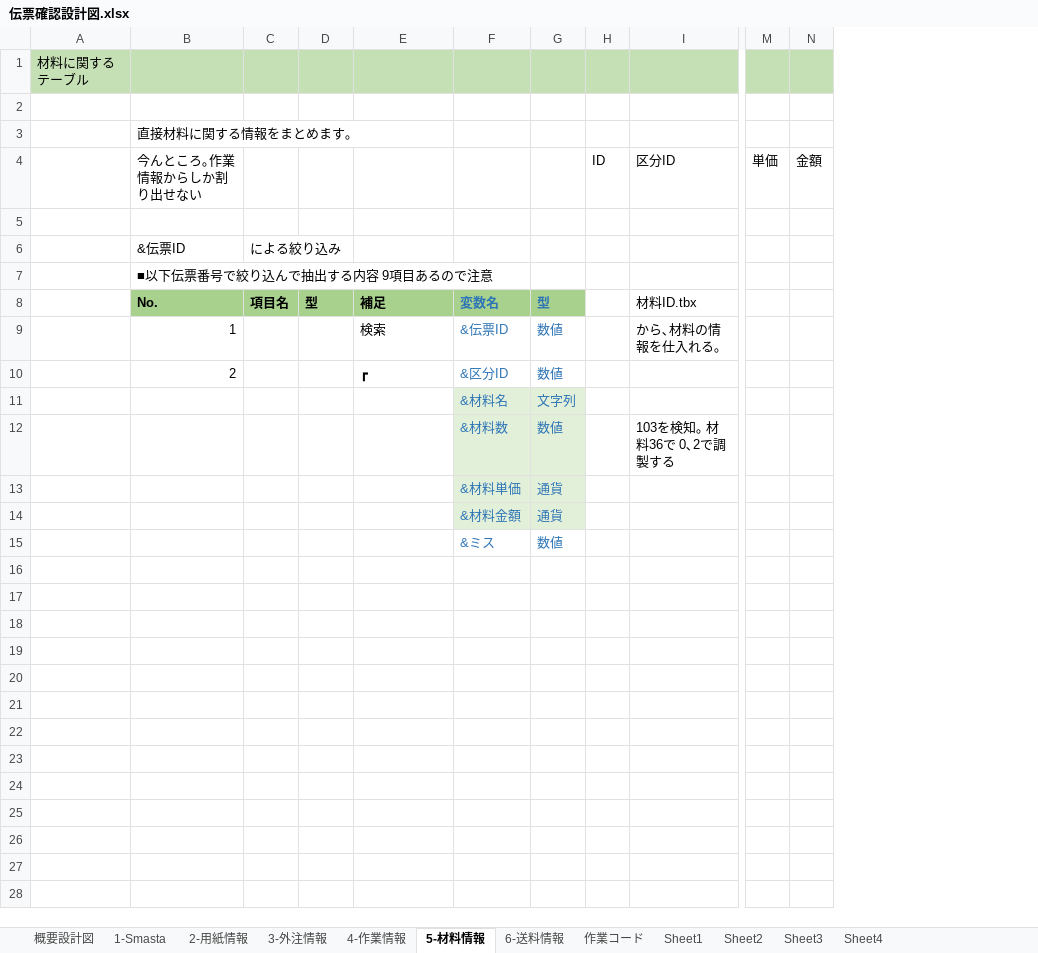
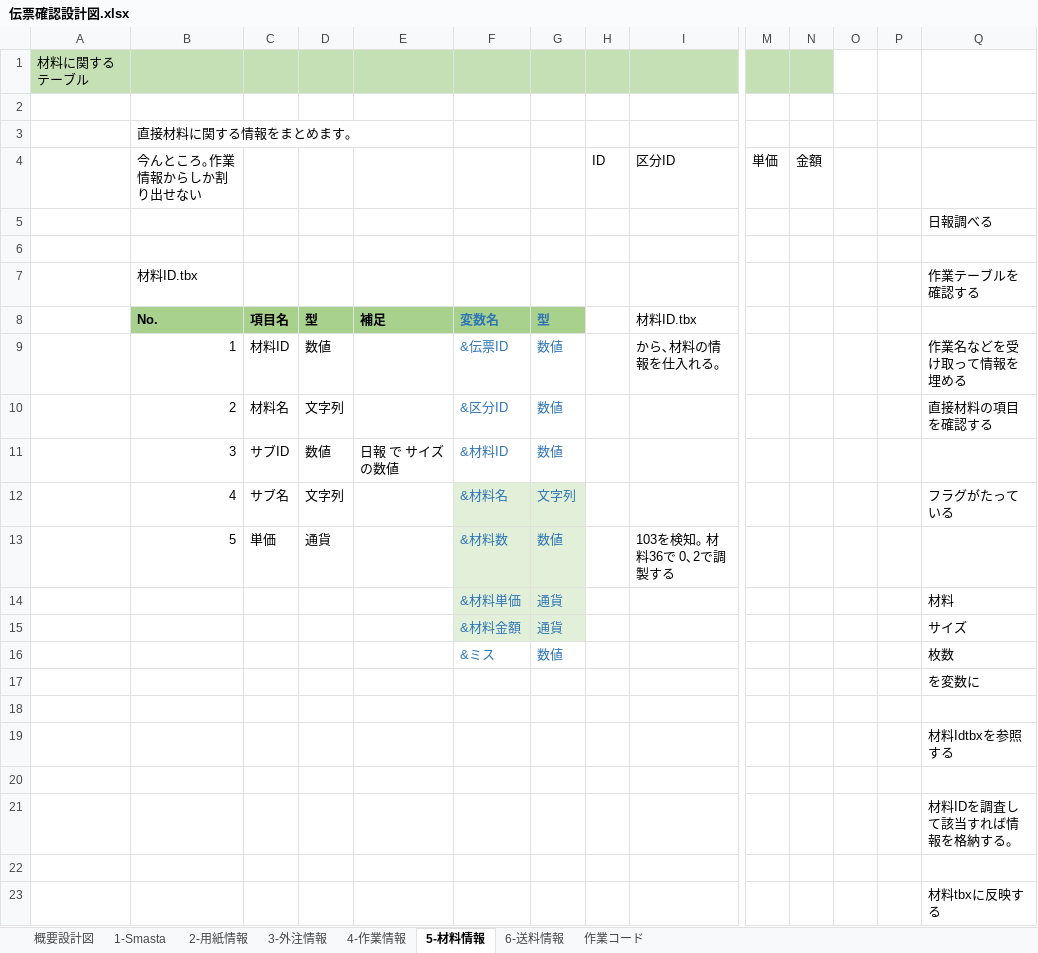
Before and after one commit to yamatojiy/ShimodaPrint, an Excel workbook: 作業伝票/◆伝票収支調査/system/伝票確認設計図.xlsx, sheet 5-材料情報, drawn as a sheet; only a part is shown, gaps mark what is left out; values as stored, in another font and other column widths than the file's, no borders; conditional formats not drawn; removed rows and columns are numbered as before the commit, all else as after; rows hold the shown columns only; the diff names each change by its address in the sheet, - before the commit and + after, or states it on an @@ line.

```diff
--- a/作業伝票/◆伝票収支調査/system/伝票確認設計図.xlsx (sheet 5-材料情報)
+++ b/作業伝票/◆伝票収支調査/system/伝票確認設計図.xlsx (sheet 5-材料情報)
-sheet tab: Sheet1
-sheet tab: Sheet2
-sheet tab: Sheet3
-sheet tab: Sheet4
+column O, empty
+column P, empty
+column Q, rows 5-10: 日報調べる |  | 作業テーブルを確認する |  | 作業名などを受け取って情報を埋める | 直接材料の項目を確認する; rows 14-16: 材料 | サイズ | 枚数
-row 6:  | &伝票ID | による絞り込み
+row 6: (empty)
-B7: ■以下伝票番号で絞り込んで抽出する内容 9項目あるので注意
+B7: 材料ID.tbx
-C9: (empty)
+C9: 材料ID
-D9: (empty)
+D9: 数値
-E9: 検索
+E9: (empty)
-C10: (empty)
+C10: 材料名
-D10: (empty)
+D10: 文字列
-E10: ┏
+E10: (empty)
-row 11:  |  |  |  |  | &材料名 | 文字列
-row 12:  |  |  |  |  | &材料数 | 数値 |  | 103を検知｡ 材料36で 0､2で調製する
+row 11:  | 3 | サブID | 数値 | 日報 で サイズ の数値 | &材料ID | 数値
+row 12:  | 4 | サブ名 | 文字列 |  | &材料名 | 文字列 |  |  |  |  |  |  | フラグがたっている
+row 13:  | 5 | 単価 | 通貨 |  | &材料数 | 数値 |  | 103を検知｡ 材料36で 0､2で調製する
+row 17:  |  |  |  |  |  |  |  |  |  |  |  |  | を変数に
+row 18: (empty)
+row 19:  |  |  |  |  |  |  |  |  |  |  |  |  | 材料Idtbxを参照する
+row 20: (empty)
+row 21:  |  |  |  |  |  |  |  |  |  |  |  |  | 材料IDを調査して該当すれば情報を格納する。
+row 22: (empty)
+row 23:  |  |  |  |  |  |  |  |  |  |  |  |  | 材料tbxに反映する
```
Also changed, not shown: sheet 作業コード, 11 other files.
